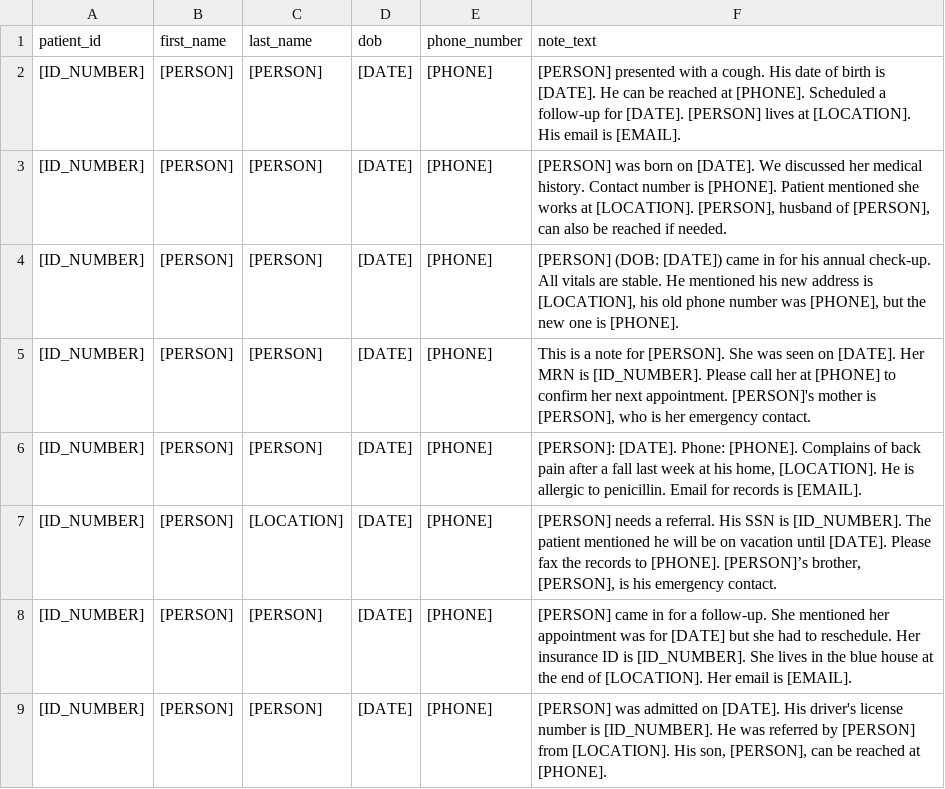
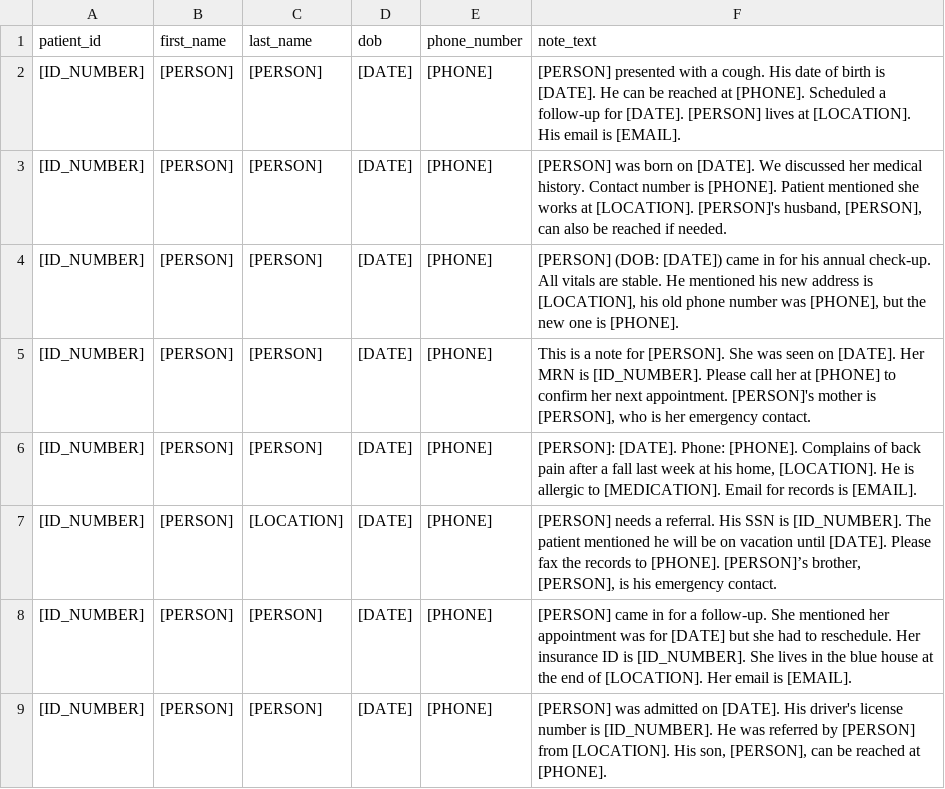
Before and after one commit to DrDavidL/deid-ollama, a CSV file: deidentified_tester.csv (was deidentified_output_post_LLM_part_1.csv), drawn as a sheet.

Commit message:
updated for file locations

```diff
--- a/deidentified_output_post_LLM_part_1.csv
+++ b/deidentified_tester.csv
@@ -2,6 +2,6 @@ patient_id,first_name,last_name,dob,phone_number,note_text
 [ID_NUMBER],[PERSON],[PERSON],[DATE],[PHONE],[PERSON] presented with a cough. His date of birth is [DATE]. He can be reached at [PHONE]. Scheduled a follow-up for [DATE]. [PERSON] lives at [LOCATION]. His email is [EMAIL].
-[ID_NUMBER],[PERSON],[PERSON],[DATE],[PHONE],"[PERSON] was born on [DATE]. We discussed her medical history. Contact number is [PHONE]. Patient mentioned she works at [LOCATION]. [PERSON], husband of [PERSON], can also be reached if needed."
+[ID_NUMBER],[PERSON],[PERSON],[DATE],[PHONE],"[PERSON] was born on [DATE]. We discussed her medical history. Contact number is [PHONE]. Patient mentioned she works at [LOCATION]. [PERSON]'s husband, [PERSON], can also be reached if needed."
 [ID_NUMBER],[PERSON],[PERSON],[DATE],[PHONE],"[PERSON] (DOB: [DATE]) came in for his annual check-up. All vitals are stable. He mentioned his new address is [LOCATION], his old phone number was [PHONE], but the new one is [PHONE]."
 [ID_NUMBER],[PERSON],[PERSON],[DATE],[PHONE],"This is a note for [PERSON]. She was seen on [DATE]. Her MRN is [ID_NUMBER]. Please call her at [PHONE] to confirm her next appointment. [PERSON]'s mother is [PERSON], who is her emergency contact."
-[ID_NUMBER],[PERSON],[PERSON],[DATE],[PHONE],"[PERSON]: [DATE]. Phone: [PHONE]. Complains of back pain after a fall last week at his home, [LOCATION]. He is allergic to penicillin. Email for records is [EMAIL]."
+[ID_NUMBER],[PERSON],[PERSON],[DATE],[PHONE],"[PERSON]: [DATE]. Phone: [PHONE]. Complains of back pain after a fall last week at his home, [LOCATION]. He is allergic to [MEDICATION]. Email for records is [EMAIL]."
 [ID_NUMBER],[PERSON],[LOCATION],[DATE],[PHONE],"[PERSON] needs a referral. His SSN is [ID_NUMBER]. The patient mentioned he will be on vacation until [DATE]. Please fax the records to [PHONE]. [PERSON]’s brother, [PERSON], is his emergency contact."
```
Also changed, not shown: 1 other file.
